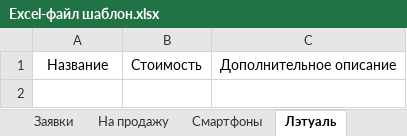
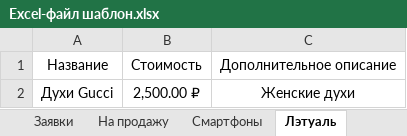
Before and after one commit to gderpy/pantry_nytva_bot, an Excel workbook: excel_files/Excel-файл шаблон.xlsx, sheet Лэтуаль, drawn as a sheet; values as stored, in another font and other column widths than the file's, no borders; the diff names each change by its address in the sheet, - before the commit and + after, or states it on an @@ line.

```diff
--- a/excel_files/Excel-файл шаблон.xlsx (sheet Лэтуаль)
+++ b/excel_files/Excel-файл шаблон.xlsx (sheet Лэтуаль)
+row 2: Духи Gucci | 2,500.00 ₽ | Женские духи
```
Also changed, not shown: sheet Ноутбуки, sheet На продажу, sheet Телевизоры, sheet Заявки, sheet Смартфоны, sheet Детские товары, 2 more sheets, 20 other files.
